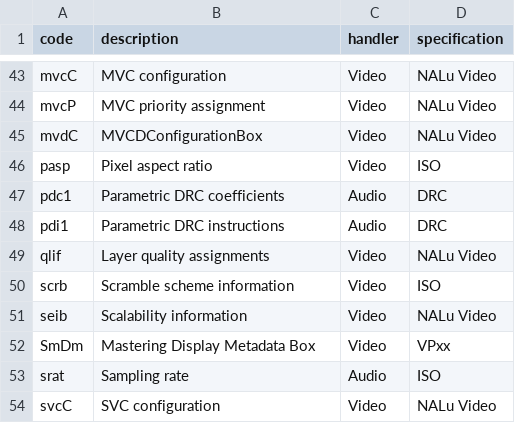
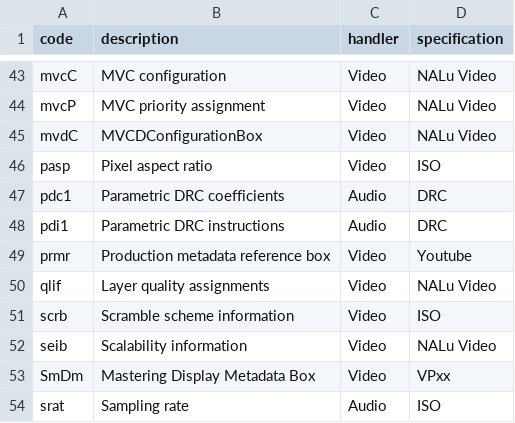
Before and after one commit to mp4ra/mp4ra.github.io, a CSV file: CSV/sample-entries-boxes.csv, drawn as a sheet; only a part is shown, gaps mark what is left out; the shorter side is filled out with more unchanged rows; the diff names each change by its address in the sheet, - before the commit and + after, or states it on an @@ line.

Commit message:
Add production metadata on request from YouTube

```diff
--- a/CSV/sample-entries-boxes.csv
+++ b/CSV/sample-entries-boxes.csv
+row 49: prmr | Production metadata reference box | Video | Youtube
```
